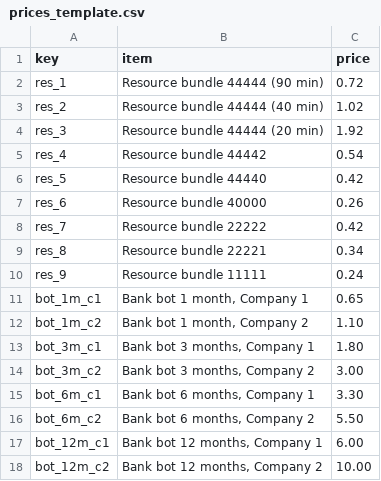
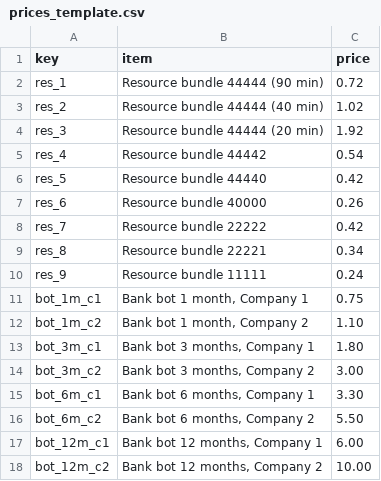
Before and after one commit to RadheLmShop/Radhe, a CSV file: prices_template.csv, drawn as a sheet; only a part is shown.

Commit message:
Update prices_template.csv

```diff
--- a/prices_template.csv
+++ b/prices_template.csv
@@ -10,3 +10,3 @@ res_8,Resource bundle 22221,0.34
 res_9,Resource bundle 11111,0.24
-bot_1m_c1,"Bank bot 1 month, Company 1",0.65
+bot_1m_c1,"Bank bot 1 month, Company 1",0.75
 bot_1m_c2,"Bank bot 1 month, Company 2",1.10
```
